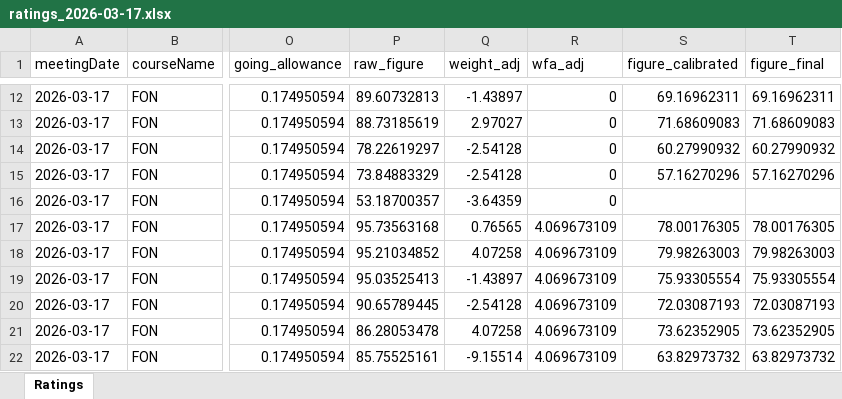
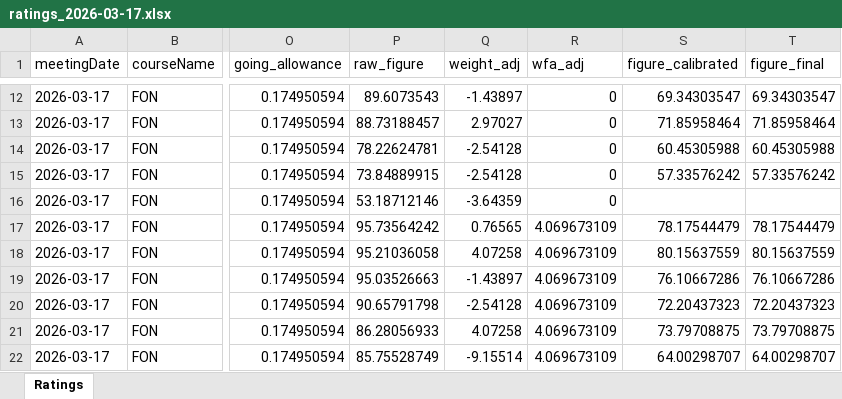
Before and after one commit to tomwilson41986/racing-speed-figures, an Excel workbook: output/daily_ratings/ratings_2026-03-17.xlsx, sheet Ratings, drawn as a sheet; only a part is shown, gaps mark what is left out; values as stored, in another font and other column widths than the file's, no borders; the diff covers the shown part only; the diff names each change by its address in the sheet, - before the commit and + after, or states it on an @@ line.

```diff
--- a/output/daily_ratings/ratings_2026-03-17.xlsx (sheet Ratings)
+++ b/output/daily_ratings/ratings_2026-03-17.xlsx (sheet Ratings)
-P12 (raw_figure): 89.60732813
+P12 (raw_figure): 89.6073543
-S12 (figure_calibrated): 69.16962311
+S12 (figure_calibrated): 69.34303547
-T12 (figure_final): 69.16962311
+T12 (figure_final): 69.34303547
-P13 (raw_figure): 88.73185619
+P13 (raw_figure): 88.73188457
-S13 (figure_calibrated): 71.68609083
+S13 (figure_calibrated): 71.85958464
-T13 (figure_final): 71.68609083
+T13 (figure_final): 71.85958464
-P14 (raw_figure): 78.22619297
+P14 (raw_figure): 78.22624781
-S14 (figure_calibrated): 60.27990932
+S14 (figure_calibrated): 60.45305988
-T14 (figure_final): 60.27990932
+T14 (figure_final): 60.45305988
-P15 (raw_figure): 73.84883329
+P15 (raw_figure): 73.84889915
-S15 (figure_calibrated): 57.16270296
+S15 (figure_calibrated): 57.33576242
-T15 (figure_final): 57.16270296
+T15 (figure_final): 57.33576242
-P16 (raw_figure): 53.18700357
+P16 (raw_figure): 53.18712146
-P17 (raw_figure): 95.73563168
+P17 (raw_figure): 95.73564242
-S17 (figure_calibrated): 78.00176305
+S17 (figure_calibrated): 78.17544479
-T17 (figure_final): 78.00176305
+T17 (figure_final): 78.17544479
-P18 (raw_figure): 95.21034852
+P18 (raw_figure): 95.21036058
-S18 (figure_calibrated): 79.98263003
+S18 (figure_calibrated): 80.15637559
-T18 (figure_final): 79.98263003
+T18 (figure_final): 80.15637559
-P19 (raw_figure): 95.03525413
+P19 (raw_figure): 95.03526663
-S19 (figure_calibrated): 75.93305554
+S19 (figure_calibrated): 76.10667286
-T19 (figure_final): 75.93305554
+T19 (figure_final): 76.10667286
-P20 (raw_figure): 90.65789445
+P20 (raw_figure): 90.65791798
-S20 (figure_calibrated): 72.03087193
+S20 (figure_calibrated): 72.20437323
-T20 (figure_final): 72.03087193
+T20 (figure_final): 72.20437323
-P21 (raw_figure): 86.28053478
+P21 (raw_figure): 86.28056933
-S21 (figure_calibrated): 73.62352905
+S21 (figure_calibrated): 73.79708875
-T21 (figure_final): 73.62352905
+T21 (figure_final): 73.79708875
-P22 (raw_figure): 85.75525161
+P22 (raw_figure): 85.75528749
-S22 (figure_calibrated): 63.82973732
+S22 (figure_calibrated): 64.00298707
-T22 (figure_final): 63.82973732
+T22 (figure_final): 64.00298707
```
Also changed, not shown: 120 edited cells elsewhere in this sheet, 4 other files.
